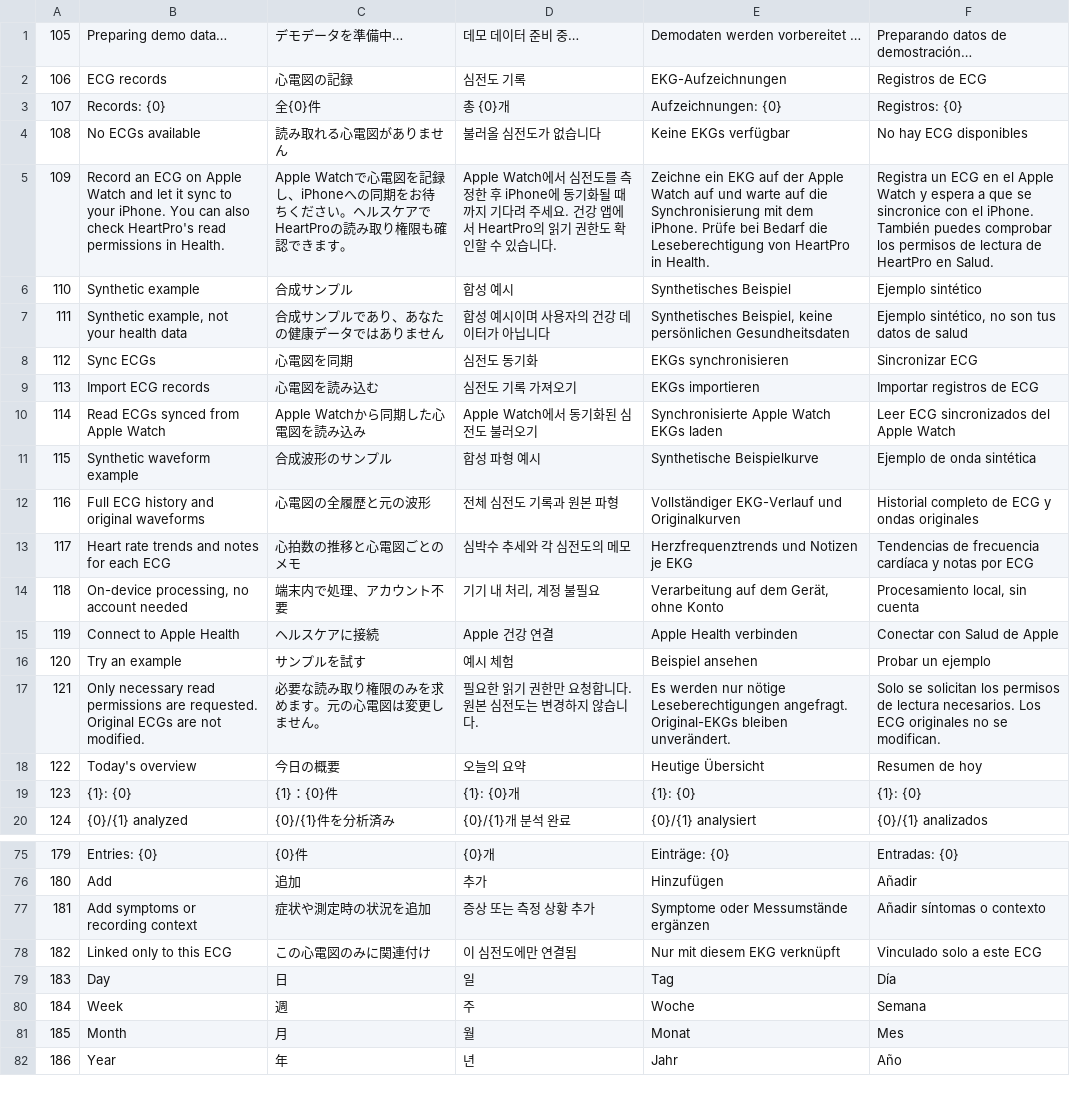
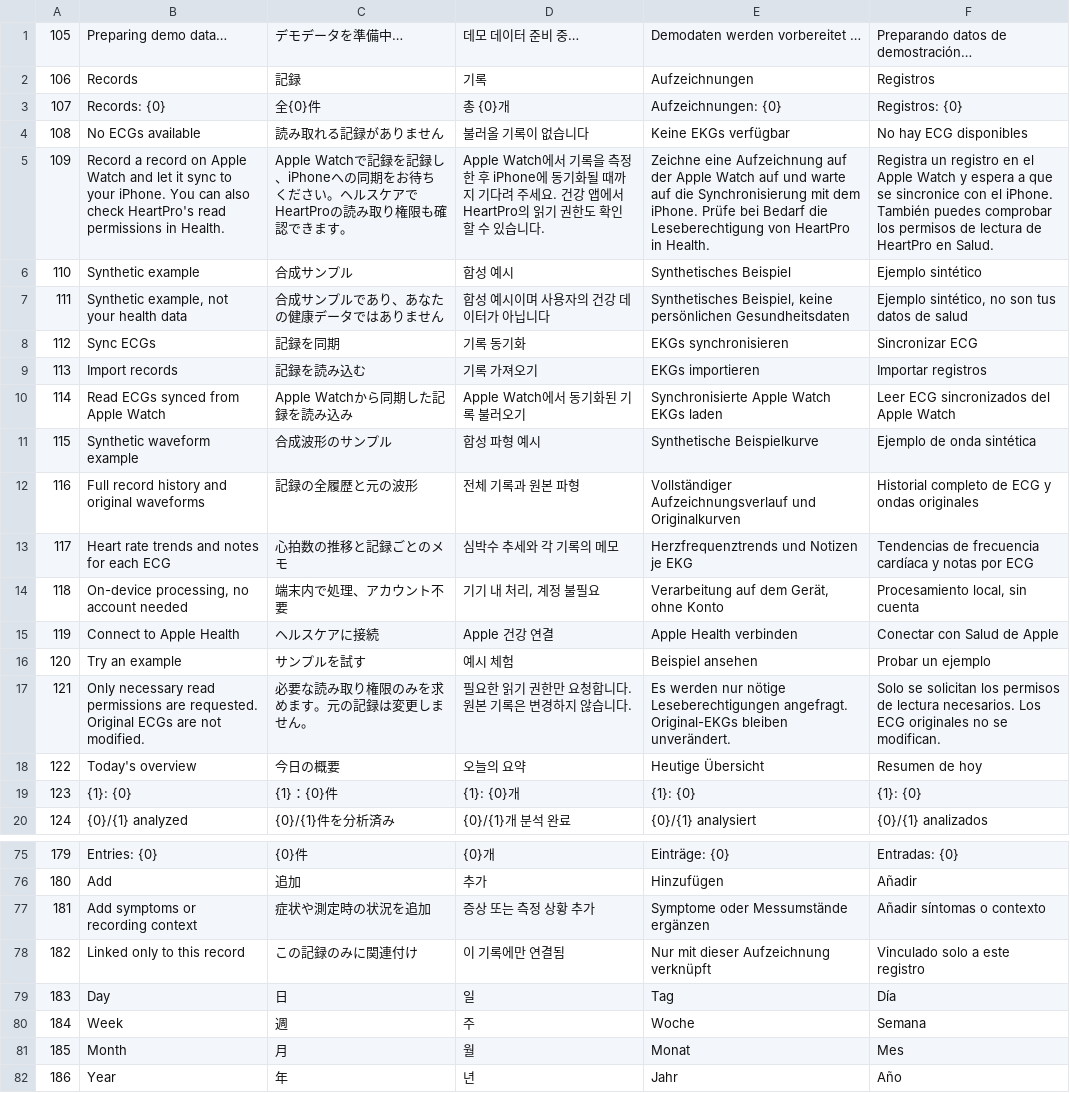
Before and after one commit to backrunner/heartpro, a TSV file: Localization/translations/105-223.tsv, drawn as a sheet; only a part is shown, gaps mark what is left out; the diff covers the shown part only.

```diff
--- a/Localization/translations/105-223.tsv
+++ b/Localization/translations/105-223.tsv
@@ -1,14 +1,14 @@
 105|Preparing demo data…|デモデータを準備中…|데모 데이터 준비 중…|Demodaten werden vorbereitet …|Preparando datos de demostración…
-106|ECG records|心電図の記録|심전도 기록|EKG-Aufzeichnungen|Registros de ECG
+106|Records|記録|기록|Aufzeichnungen|Registros
 107|Records: {0}|全{0}件|총 {0}개|Aufzeichnungen: {0}|Registros: {0}
-108|No ECGs available|読み取れる心電図がありません|불러올 심전도가 없습니다|Keine EKGs verfügbar|No hay ECG disponibles
-109|Record an ECG on Apple Watch and let it sync to your iPhone. You can also check HeartPro's read permissions in Health.|Apple Watchで心電図を記録し、iPhoneへの同期をお待ちください。ヘルスケアでHeartProの読み取り権限も確認できます。|Apple Watch에서 심전도를 측정한 후 iPhone에 동기화될 때까지 기다려 주세요. 건강 앱에서 HeartPro의 읽기 권한도 확인할 수 있습니다.|Zeichne ein EKG auf der Apple Watch auf und warte auf die Synchronisierung mit dem iPhone. Prüfe bei Bedarf die Leseberechtigung von HeartPro in Health.|Registra un ECG en el Apple Watch y espera a que se sincronice con el iPhone. También puedes comprobar los permisos de lectura de HeartPro en Salud.
+108|No ECGs available|読み取れる記録がありません|불러올 기록이 없습니다|Keine EKGs verfügbar|No hay ECG disponibles
+109|Record a record on Apple Watch and let it sync to your iPhone. You can also check HeartPro's read permissions in Health.|Apple Watchで記録を記録し、iPhoneへの同期をお待ちください。ヘルスケアでHeartProの読み取り権限も確認できます。|Apple Watch에서 기록을 측정한 후 iPhone에 동기화될 때까지 기다려 주세요. 건강 앱에서 HeartPro의 읽기 권한도 확인할 수 있습니다.|Zeichne eine Aufzeichnung auf der Apple Watch auf und warte auf die Synchronisierung mit dem iPhone. Prüfe bei Bedarf die Leseberechtigung von HeartPro in Health.|Registra un registro en el Apple Watch y espera a que se sincronice con el iPhone. También puedes comprobar los permisos de lectura de HeartPro en Salud.
 110|Synthetic example|合成サンプル|합성 예시|Synthetisches Beispiel|Ejemplo sintético
 111|Synthetic example, not your health data|合成サンプルであり、あなたの健康データではありません|합성 예시이며 사용자의 건강 데이터가 아닙니다|Synthetisches Beispiel, keine persönlichen Gesundheitsdaten|Ejemplo sintético, no son tus datos de salud
-112|Sync ECGs|心電図を同期|심전도 동기화|EKGs synchronisieren|Sincronizar ECG
-113|Import ECG records|心電図を読み込む|심전도 기록 가져오기|EKGs importieren|Importar registros de ECG
-114|Read ECGs synced from Apple Watch|Apple Watchから同期した心電図を読み込み|Apple Watch에서 동기화된 심전도 불러오기|Synchronisierte Apple Watch EKGs laden|Leer ECG sincronizados del Apple Watch
+112|Sync ECGs|記録を同期|기록 동기화|EKGs synchronisieren|Sincronizar ECG
+113|Import records|記録を読み込む|기록 가져오기|EKGs importieren|Importar registros
+114|Read ECGs synced from Apple Watch|Apple Watchから同期した記録を読み込み|Apple Watch에서 동기화된 기록 불러오기|Synchronisierte Apple Watch EKGs laden|Leer ECG sincronizados del Apple Watch
 115|Synthetic waveform example|合成波形のサンプル|합성 파형 예시|Synthetische Beispielkurve|Ejemplo de onda sintética
-116|Full ECG history and original waveforms|心電図の全履歴と元の波形|전체 심전도 기록과 원본 파형|Vollständiger EKG-Verlauf und Originalkurven|Historial completo de ECG y ondas originales
-117|Heart rate trends and notes for each ECG|心拍数の推移と心電図ごとのメモ|심박수 추세와 각 심전도의 메모|Herzfrequenztrends und Notizen je EKG|Tendencias de frecuencia cardíaca y notas por ECG
+116|Full record history and original waveforms|記録の全履歴と元の波形|전체 기록과 원본 파형|Vollständiger Aufzeichnungsverlauf und Originalkurven|Historial completo de ECG y ondas originales
+117|Heart rate trends and notes for each ECG|心拍数の推移と記録ごとのメモ|심박수 추세와 각 기록의 메모|Herzfrequenztrends und Notizen je EKG|Tendencias de frecuencia cardíaca y notas por ECG
 118|On-device processing, no account needed|端末内で処理、アカウント不要|기기 내 처리, 계정 불필요|Verarbeitung auf dem Gerät, ohne Konto|Procesamiento local, sin cuenta
@@ -16,3 +16,3 @@
 120|Try an example|サンプルを試す|예시 체험|Beispiel ansehen|Probar un ejemplo
-121|Only necessary read permissions are requested. Original ECGs are not modified.|必要な読み取り権限のみを求めます。元の心電図は変更しません。|필요한 읽기 권한만 요청합니다. 원본 심전도는 변경하지 않습니다.|Es werden nur nötige Leseberechtigungen angefragt. Original-EKGs bleiben unverändert.|Solo se solicitan los permisos de lectura necesarios. Los ECG originales no se modifican.
+121|Only necessary read permissions are requested. Original ECGs are not modified.|必要な読み取り権限のみを求めます。元の記録は変更しません。|필요한 읽기 권한만 요청합니다. 원본 기록은 변경하지 않습니다.|Es werden nur nötige Leseberechtigungen angefragt. Original-EKGs bleiben unverändert.|Solo se solicitan los permisos de lectura necesarios. Los ECG originales no se modifican.
 122|Today's overview|今日の概要|오늘의 요약|Heutige Übersicht|Resumen de hoy
@@ -77,3 +77,3 @@
 181|Add symptoms or recording context|症状や測定時の状況を追加|증상 또는 측정 상황 추가|Symptome oder Messumstände ergänzen|Añadir síntomas o contexto
-182|Linked only to this ECG|この心電図のみに関連付け|이 심전도에만 연결됨|Nur mit diesem EKG verknüpft|Vinculado solo a este ECG
+182|Linked only to this record|この記録のみに関連付け|이 기록에만 연결됨|Nur mit dieser Aufzeichnung verknüpft|Vinculado solo a este registro
 183|Day|日|일|Tag|Día
```
Also changed, not shown: 34 edited cells elsewhere in this file, Localization/translations/000-104.tsv, Localization/translations/361-393.tsv, 42 other files.
